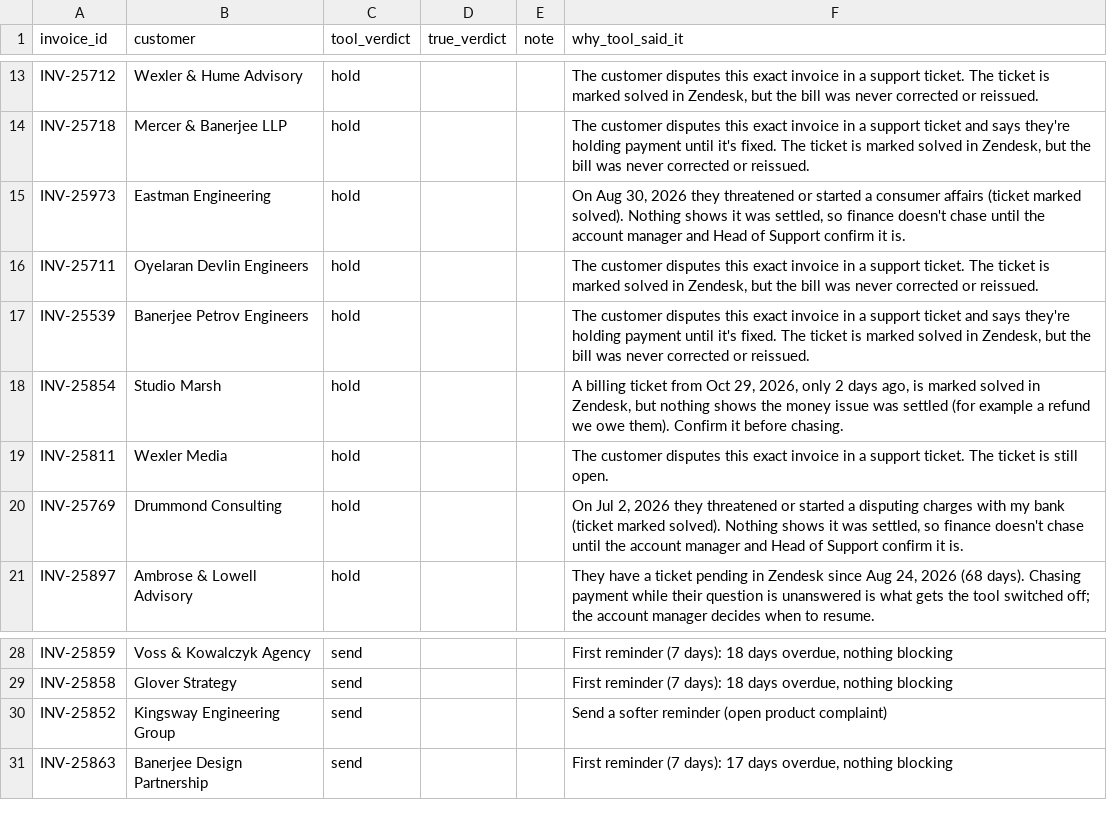
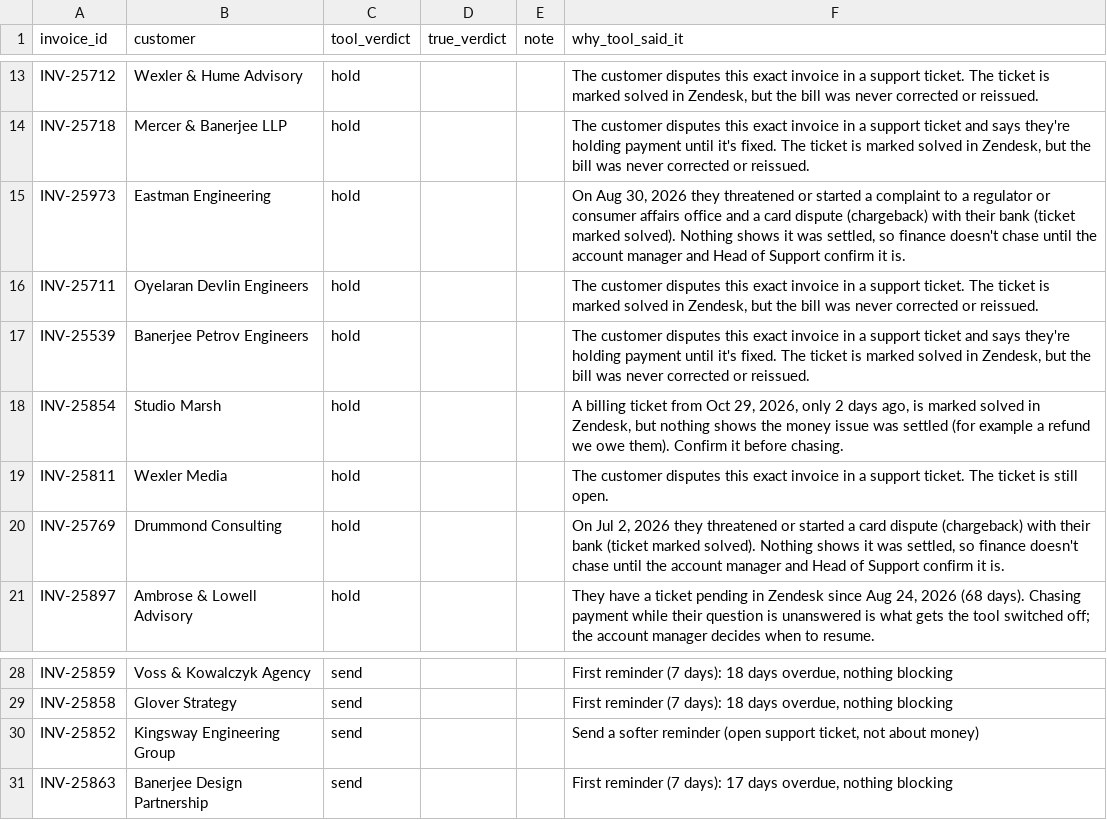
Before and after one commit to A28-2001/ledgerline-collections, a CSV file: reports/labels_todo.csv, drawn as a sheet; only a part is shown, gaps mark what is left out.

```diff
--- a/reports/labels_todo.csv
+++ b/reports/labels_todo.csv
@@ -14,3 +14,3 @@ INV-25712,Wexler & Hume Advisory,hold,,,"The customer disputes this exact invoic
 INV-25718,Mercer & Banerjee LLP,hold,,,"The customer disputes this exact invoice in a support ticket and says they're holding payment until it's fixed. The ticket is marked solved in Zendesk, but the bill was never corrected or reissued."
-INV-25973,Eastman Engineering,hold,,,"On Aug 30, 2026 they threatened or started a consumer affairs (ticket marked solved). Nothing shows it was settled, so finance doesn't chase until the account manager and Head of Support confirm it is."
+INV-25973,Eastman Engineering,hold,,,"On Aug 30, 2026 they threatened or started a complaint to a regulator or consumer affairs office and a card dispute (chargeback) with their bank (ticket marked solved). Nothing shows it was settled, so finance doesn't chase until the account manager and Head of Support confirm it is."
 INV-25711,Oyelaran Devlin Engineers,hold,,,"The customer disputes this exact invoice in a support ticket. The ticket is marked solved in Zendesk, but the bill was never corrected or reissued."
@@ -19,3 +19,3 @@ INV-25854,Studio Marsh,hold,,,"A billing ticket from Oct 29, 2026, only 2 days a
 INV-25811,Wexler Media,hold,,,The customer disputes this exact invoice in a support ticket. The ticket is still open.
-INV-25769,Drummond Consulting,hold,,,"On Jul 2, 2026 they threatened or started a disputing charges with my bank (ticket marked solved). Nothing shows it was settled, so finance doesn't chase until the account manager and Head of Support confirm it is."
+INV-25769,Drummond Consulting,hold,,,"On Jul 2, 2026 they threatened or started a card dispute (chargeback) with their bank (ticket marked solved). Nothing shows it was settled, so finance doesn't chase until the account manager and Head of Support confirm it is."
 INV-25897,Ambrose & Lowell Advisory,hold,,,"They have a ticket pending in Zendesk since Aug 24, 2026 (68 days). Chasing payment while their question is unanswered is what gets the tool switched off; the account manager decides when to resume."
@@ -29,3 +29,3 @@ INV-25859,Voss & Kowalczyk Agency,send,,,"First reminder (7 days): 18 days overd
 INV-25858,Glover Strategy,send,,,"First reminder (7 days): 18 days overdue, nothing blocking"
-INV-25852,Kingsway Engineering Group,send,,,Send a softer reminder (open product complaint)
+INV-25852,Kingsway Engineering Group,send,,,"Send a softer reminder (open support ticket, not about money)"
 INV-25863,Banerjee Design Partnership,send,,,"First reminder (7 days): 17 days overdue, nothing blocking"
```
Also changed, not shown: reports/verdicts_raw.csv, 18 other files.
